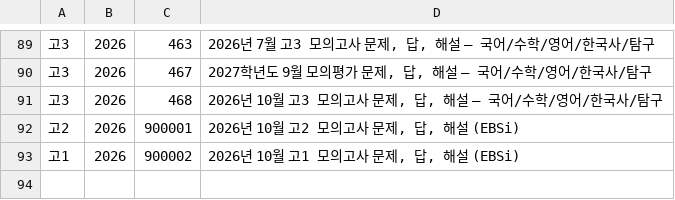
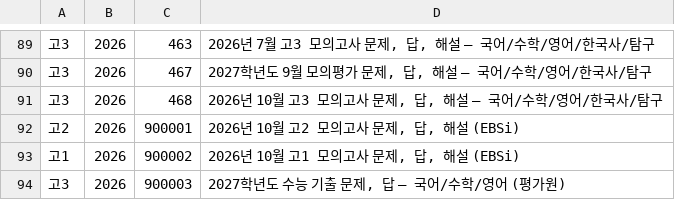
Before and after one commit to butter3662/gichul-moa, a TSV file: pipeline/horaeng/titles.tsv, drawn as a sheet; only a part is shown, gaps mark what is left out; the diff names each change by its address in the sheet, - before the commit and + after, or states it on an @@ line.

```diff
--- a/pipeline/horaeng/titles.tsv
+++ b/pipeline/horaeng/titles.tsv
+row 94: 고3 | 2026 | 900003 | 2027학년도 수능 기출 문제, 답 – 국어/수학/영어 (평가원)
```
Also changed, not shown: 9 other files.
